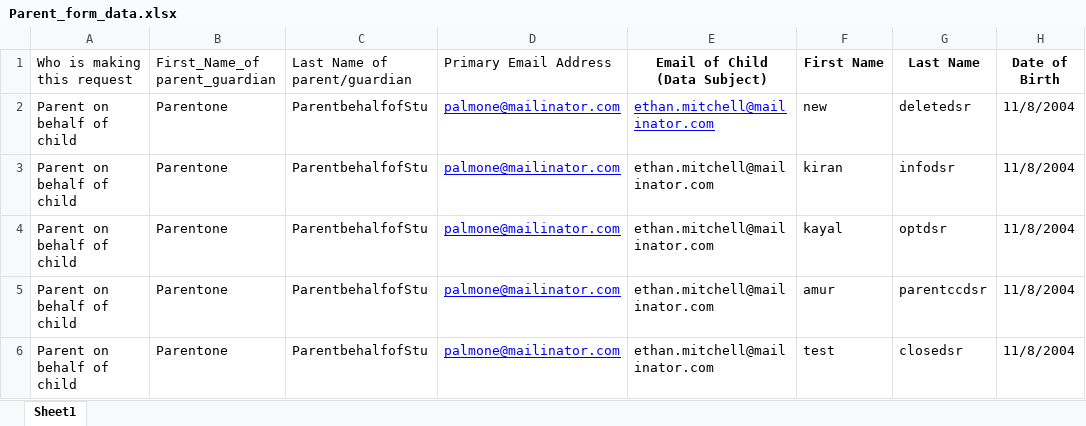
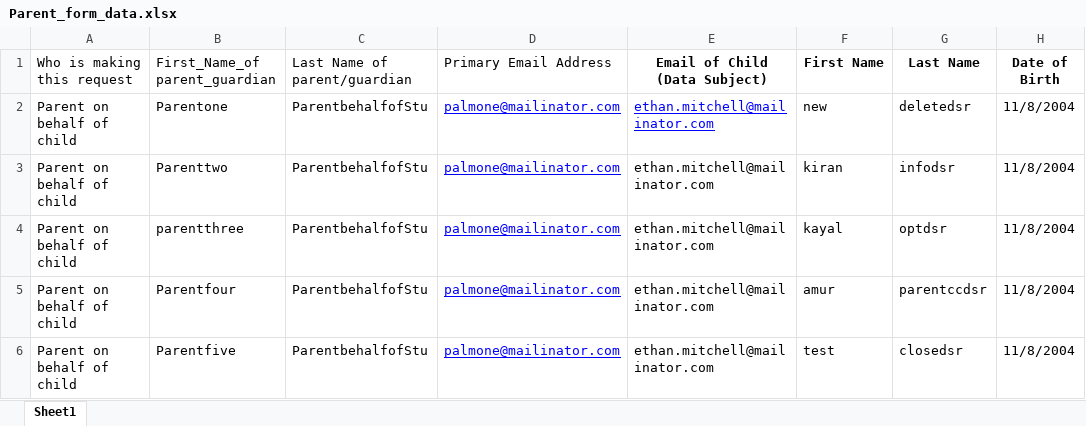
Before and after one commit to rohinigunalan/MyRepo, an Excel workbook: Newfolder/dsr/data/Parent_form_data.xlsx, sheet Sheet1, drawn as a sheet; only a part is shown; values as stored, in another font and other column widths than the file's, no borders; the diff names each change by its address in the sheet, - before the commit and + after, or states it on an @@ line.

Commit message:
commit

```diff
--- a/Newfolder/dsr/data/Parent_form_data.xlsx (sheet Sheet1)
+++ b/Newfolder/dsr/data/Parent_form_data.xlsx (sheet Sheet1)
-B3 (First_Name_of parent_guardian): Parentone
+B3 (First_Name_of parent_guardian): Parenttwo
-B4 (First_Name_of parent_guardian): Parentone
+B4 (First_Name_of parent_guardian): parentthree
-B5 (First_Name_of parent_guardian): Parentone
+B5 (First_Name_of parent_guardian): Parentfour
-B6 (First_Name_of parent_guardian): Parentone
+B6 (First_Name_of parent_guardian): Parentfive
```
